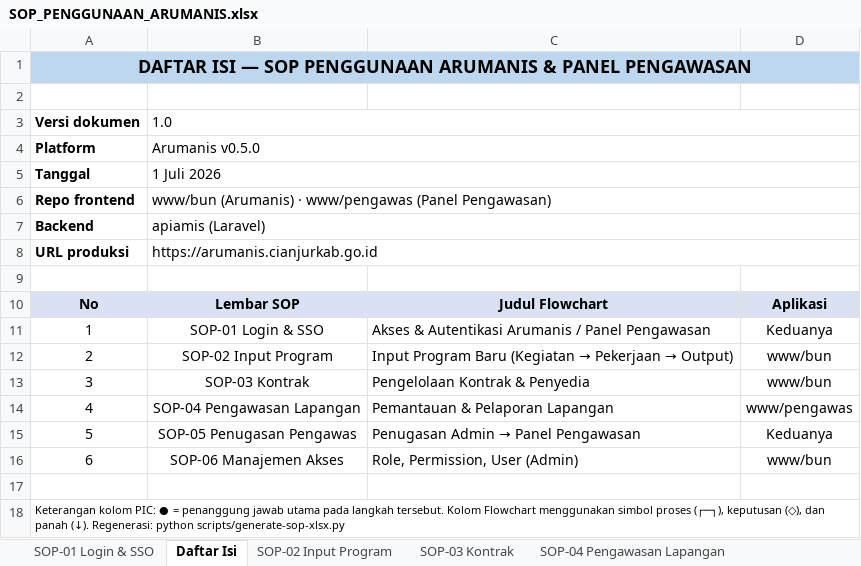
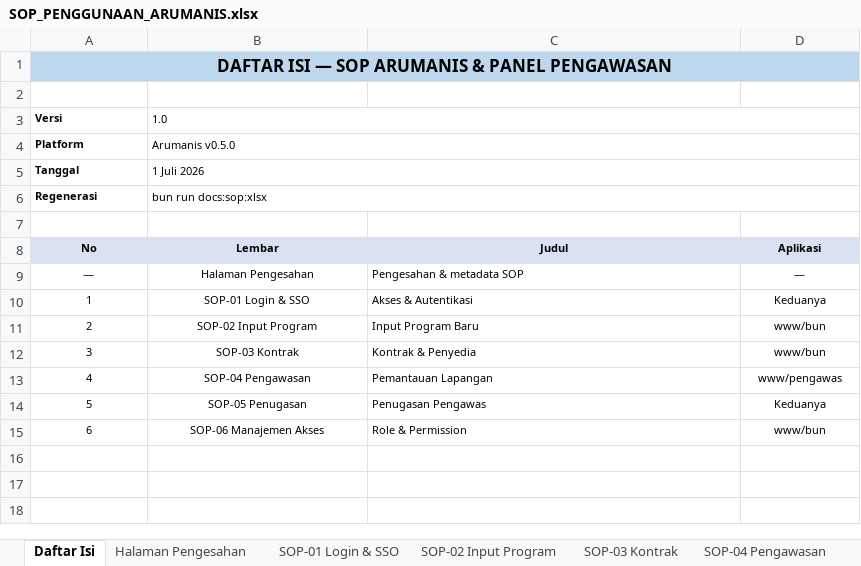
Before and after one commit to ilhamtaufiq/arumanis, an Excel workbook: docs/SOP_PENGGUNAAN_ARUMANIS.xlsx, sheet Daftar Isi, drawn as a sheet; values as stored, in another font and other column widths than the file's, no borders; removed rows and columns are numbered as before the commit, all else as after; the diff names each change by its address in the sheet, - before the commit and + after, or states it on an @@ line.

Commit message:
docs(sop): flowchart shape PNG + halaman pengesahan di Excel

```diff
--- a/docs/SOP_PENGGUNAAN_ARUMANIS.xlsx (sheet Daftar Isi)
+++ b/docs/SOP_PENGGUNAAN_ARUMANIS.xlsx (sheet Daftar Isi)
-sheet tab: SOP-04 Pengawasan Lapangan
+sheet tab: Halaman Pengesahan
@@ sheet tab order changed: Daftar Isi | Halaman Pengesahan | SOP-01 Login & SSO | SOP-02 Input Program | SOP-03 Kontrak | SOP-04 Pengawasan @@
@@ column A (No) renumbered between rows 1 and 6 @@
@@ A1 text size: smaller @@
-B1:D1 fill: none
+B1:D1 fill: #BDD7EE
@@ A3:B6 text size: smaller @@
-B6 (Lembar): www/bun (Arumanis) · www/pengawas (Panel Pengawasan)
+B6 (Lembar): bun run docs:sop:xlsx
-row 7: Backend | apiamis (Laravel)
-row 8: URL produksi | https://arumanis.cianjurkab.go.id
@@ A8:D8 text size: smaller @@
-B8: Lembar SOP
+B8: Lembar
-C8: Judul Flowchart
+C8: Judul
+row 9: — | Halaman Pengesahan | Pengesahan & metadata SOP | —
@@ A10:D15 text size: smaller @@
-C10 (Judul): Akses & Autentikasi Arumanis / Panel Pengawasan
+C10 (Judul): Akses & Autentikasi
@@ C11 (Judul): Input Program Baru (Kegiatan → Pekerjaan → Output) → Input Program Baru @@
-C12 (Judul): Pengelolaan Kontrak & Penyedia
+C12 (Judul): Kontrak & Penyedia
-B13 (Lembar): SOP-04 Pengawasan Lapangan
+B13 (Lembar): SOP-04 Pengawasan
-C13 (Judul): Pemantauan & Pelaporan Lapangan
+C13 (Judul): Pemantauan Lapangan
-B14 (Lembar): SOP-05 Penugasan Pengawas
+B14 (Lembar): SOP-05 Penugasan
@@ C14 (Judul): Penugasan Admin → Panel Pengawasan → Penugasan Pengawas @@
-C15 (Judul): Role, Permission, User (Admin)
+C15 (Judul): Role & Permission
-row 17: (empty)
-row 18: Keterangan kolom PIC: ● = penanggung jawab utama pada langkah tersebut. Kolom Flowchart menggunakan simbol proses (┌─┐), keputusan (◇), dan panah (↓). Regenerasi: python scripts/generate-sop-xlsx.py
```
Also changed, not shown: sheet SOP-04 Pengawasan, sheet SOP-02 Input Program, sheet SOP-01 Login & SSO, sheet SOP-06 Manajemen Akses, sheet SOP-03 Kontrak, other sheet tabs, charts or pictures, 3 other files.
